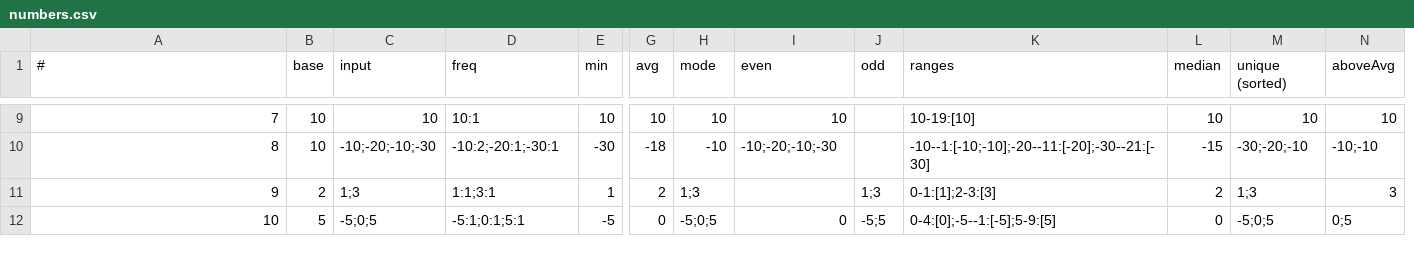
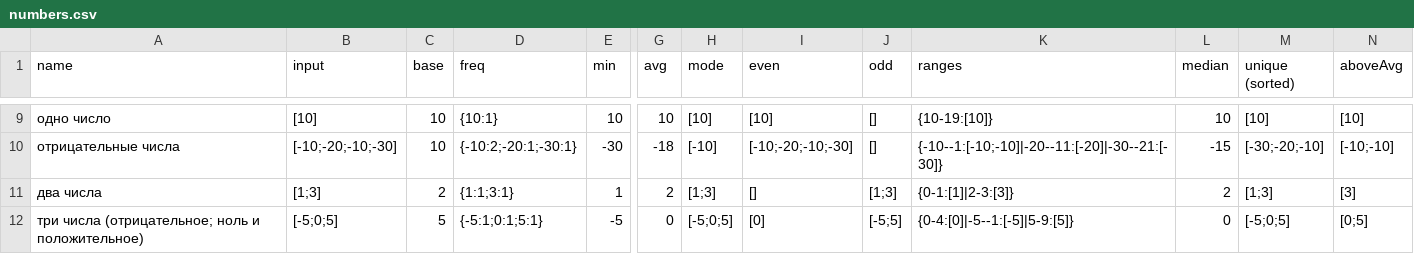
Before and after one commit to Aqoouet/StudyGo, a CSV file: analyze_numbers/numbers.csv, drawn as a sheet; only a part is shown, gaps mark what is left out; removed rows and columns are numbered as before the commit, all else as after; the diff covers the shown part only; the diff names each change by its address in the sheet, - before the commit and + after, or states it on an @@ line.

```diff
--- a/analyze_numbers/numbers.csv
+++ b/analyze_numbers/numbers.csv
+column B (input), rows 9-12: [10] | [-10;-20;-10;-30] | [1;3] | [-5;0;5]
-column C (input), rows 9-12: 10 | -10;-20;-10;-30 | 1;3 | -5;0;5
-A1: #
+A1: name
-A9 (name): 7
+A9 (name): одно число
-D9 (freq): 10:1
+D9 (freq): {10:1}
-H9 (mode): 10
+H9 (mode): [10]
-I9 (even): 10
+I9 (even): [10]
-J9:J10 (odd): (empty)
+J9:J10 (odd): []
-K9 (ranges): 10-19:[10]
+K9 (ranges): {10-19:[10]}
-M9 (unique (sorted)): 10
+M9 (unique (sorted)): [10]
-N9 (aboveAvg): 10
+N9 (aboveAvg): [10]
-A10 (name): 8
+A10 (name): отрицательные числа
-D10 (freq): -10:2;-20:1;-30:1
+D10 (freq): {-10:2;-20:1;-30:1}
-H10 (mode): -10
+H10 (mode): [-10]
-I10 (even): -10;-20;-10;-30
+I10 (even): [-10;-20;-10;-30]
-K10 (ranges): -10--1:[-10;-10];-20--11:[-20];-30--21:[-30]
+K10 (ranges): {-10--1:[-10;-10]|-20--11:[-20]|-30--21:[-30]}
-M10 (unique (sorted)): -30;-20;-10
+M10 (unique (sorted)): [-30;-20;-10]
-N10 (aboveAvg): -10;-10
+N10 (aboveAvg): [-10;-10]
-A11 (name): 9
+A11 (name): два числа
-D11 (freq): 1:1;3:1
+D11 (freq): {1:1;3:1}
-H11 (mode): 1;3
+H11 (mode): [1;3]
-I11 (even): (empty)
+I11 (even): []
-J11 (odd): 1;3
+J11 (odd): [1;3]
-K11 (ranges): 0-1:[1];2-3:[3]
+K11 (ranges): {0-1:[1]|2-3:[3]}
-M11 (unique (sorted)): 1;3
+M11 (unique (sorted)): [1;3]
-N11 (aboveAvg): 3
+N11 (aboveAvg): [3]
-A12 (name): 10
+A12 (name): три числа (отрицательное; ноль и положительное)
-D12 (freq): -5:1;0:1;5:1
+D12 (freq): {-5:1;0:1;5:1}
-H12 (mode): -5;0;5
+H12 (mode): [-5;0;5]
-I12 (even): 0
+I12 (even): [0]
-J12 (odd): -5;5
+J12 (odd): [-5;5]
-K12 (ranges): 0-4:[0];-5--1:[-5];5-9:[5]
+K12 (ranges): {0-4:[0]|-5--1:[-5]|5-9:[5]}
-M12 (unique (sorted)): -5;0;5
+M12 (unique (sorted)): [-5;0;5]
-N12 (aboveAvg): 0;5
+N12 (aboveAvg): [0;5]
```
Also changed, not shown: 1 added row, 1 removed row and 72 edited cells elsewhere in this file, 1 other file.
